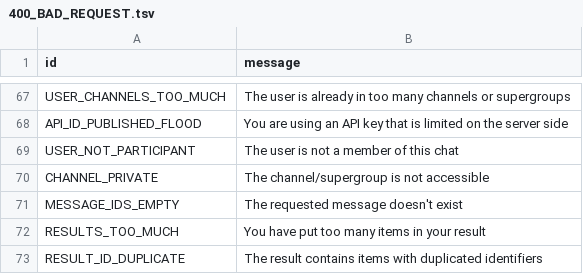
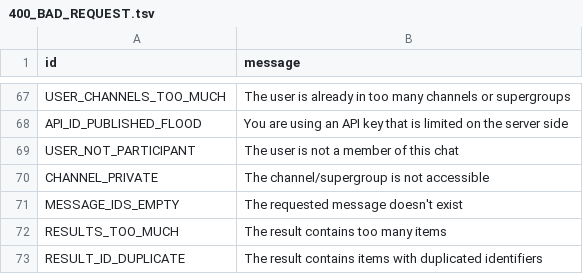
Before and after one commit to tothetop430/pyrogram, a TSV file: compiler/error/source/400_BAD_REQUEST.tsv, drawn as a sheet; only a part is shown, gaps mark what is left out.

Commit message:
Reword RESULTS_TOO_MUCH

```diff
--- a/compiler/error/source/400_BAD_REQUEST.tsv
+++ b/compiler/error/source/400_BAD_REQUEST.tsv
@@ -71,3 +71,3 @@ CHANNEL_PRIVATE	The channel/supergroup is not accessible
 MESSAGE_IDS_EMPTY	The requested message doesn't exist
-RESULTS_TOO_MUCH	You have put too many items in your result
+RESULTS_TOO_MUCH	The result contains too many items
 RESULT_ID_DUPLICATE	The result contains items with duplicated identifiers
```
